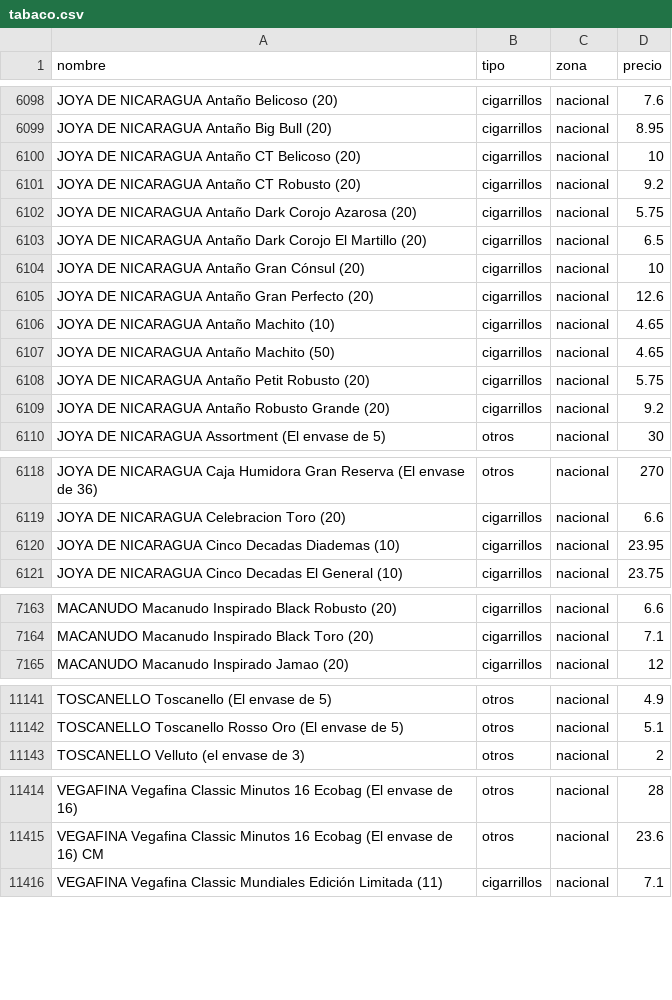
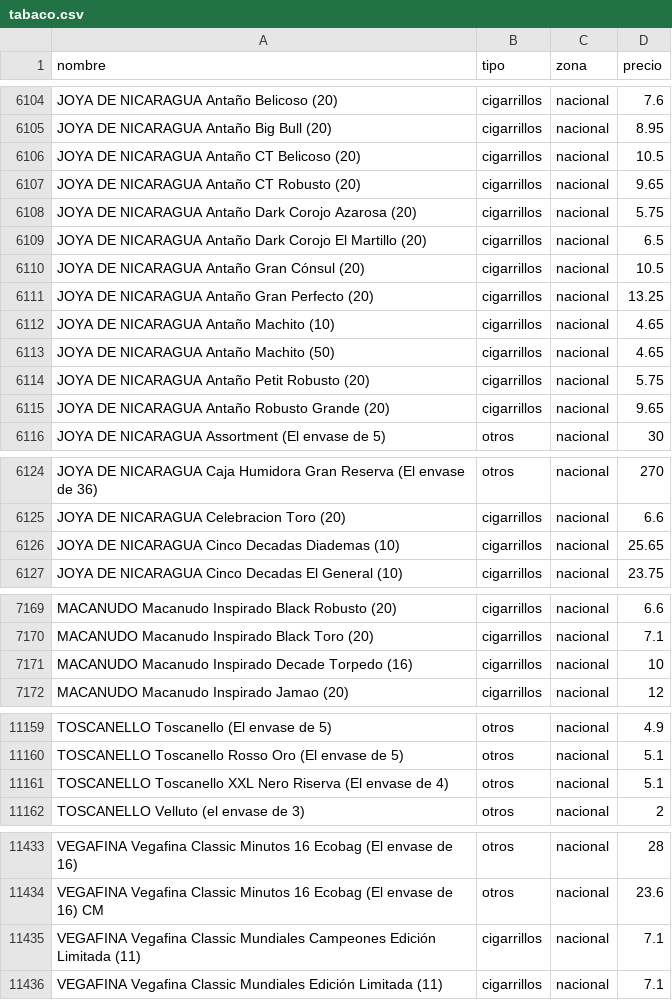
Before and after one commit to marcosics/mitabaco-new, a CSV file: tabaco.csv, drawn as a sheet; only a part is shown, gaps mark what is left out; the diff covers the shown part only.

```diff
--- a/tabaco.csv
+++ b/tabaco.csv
@@ -6099,8 +6105,8 @@ JOYA DE NICARAGUA Antaño Belicoso (20),cigarrillos,nacional,7.6
 JOYA DE NICARAGUA Antaño Big Bull (20),cigarrillos,nacional,8.95
-JOYA DE NICARAGUA Antaño CT Belicoso (20),cigarrillos,nacional,10
-JOYA DE NICARAGUA Antaño CT Robusto (20),cigarrillos,nacional,9.2
+JOYA DE NICARAGUA Antaño CT Belicoso (20),cigarrillos,nacional,10.5
+JOYA DE NICARAGUA Antaño CT Robusto (20),cigarrillos,nacional,9.65
 JOYA DE NICARAGUA Antaño Dark Corojo Azarosa (20),cigarrillos,nacional,5.75
 JOYA DE NICARAGUA Antaño Dark Corojo El Martillo (20),cigarrillos,nacional,6.5
-JOYA DE NICARAGUA Antaño Gran Cónsul (20),cigarrillos,nacional,10
-JOYA DE NICARAGUA Antaño Gran Perfecto (20),cigarrillos,nacional,12.6
+JOYA DE NICARAGUA Antaño Gran Cónsul (20),cigarrillos,nacional,10.5
+JOYA DE NICARAGUA Antaño Gran Perfecto (20),cigarrillos,nacional,13.25
 JOYA DE NICARAGUA Antaño Machito (10),cigarrillos,nacional,4.65
@@ -6108,3 +6114,3 @@ JOYA DE NICARAGUA Antaño Machito (50),cigarrillos,nacional,4.65
 JOYA DE NICARAGUA Antaño Petit Robusto (20),cigarrillos,nacional,5.75
-JOYA DE NICARAGUA Antaño Robusto Grande (20),cigarrillos,nacional,9.2
+JOYA DE NICARAGUA Antaño Robusto Grande (20),cigarrillos,nacional,9.65
 JOYA DE NICARAGUA Assortment (El envase de 5),otros,nacional,30
@@ -6119,3 +6125,3 @@ JOYA DE NICARAGUA Caja Humidora Gran Reserva (El envase de 36),otros,nacional,27
 JOYA DE NICARAGUA Celebracion Toro (20),cigarrillos,nacional,6.6
-JOYA DE NICARAGUA Cinco Decadas Diademas (10),cigarrillos,nacional,23.95
+JOYA DE NICARAGUA Cinco Decadas Diademas (10),cigarrillos,nacional,25.65
 JOYA DE NICARAGUA Cinco Decadas El General (10),cigarrillos,nacional,23.75
@@ -7164,2 +7170,3 @@ MACANUDO Macanudo Inspirado Black Robusto (20),cigarrillos,nacional,6.6
 MACANUDO Macanudo Inspirado Black Toro (20),cigarrillos,nacional,7.1
+MACANUDO Macanudo Inspirado Decade Torpedo (16),cigarrillos,nacional,10
 MACANUDO Macanudo Inspirado Jamao (20),cigarrillos,nacional,12
@@ -11142,2 +11160,3 @@ TOSCANELLO Toscanello (El envase de 5),otros,nacional,4.9
 TOSCANELLO Toscanello Rosso Oro (El envase de 5),otros,nacional,5.1
+TOSCANELLO Toscanello XXL Nero Riserva (El envase de 4),otros,nacional,5.1
 TOSCANELLO Velluto (el envase de 3),otros,nacional,2
@@ -11415,2 +11434,3 @@ VEGAFINA Vegafina Classic Minutos 16 Ecobag (El envase de 16),otros,nacional,28
 VEGAFINA Vegafina Classic Minutos 16 Ecobag (El envase de 16) CM,otros,nacional,23.6
+VEGAFINA Vegafina Classic Mundiales Campeones Edición Limitada (11),cigarrillos,nacional,7.1
 VEGAFINA Vegafina Classic Mundiales Edición Limitada (11),cigarrillos,nacional,7.1
```
Also changed, not shown: 17 added rows and 14 edited cells elsewhere in this file, 1 other file.
